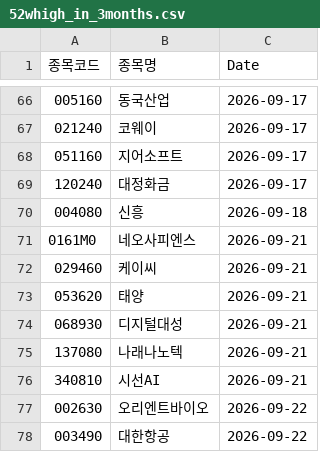
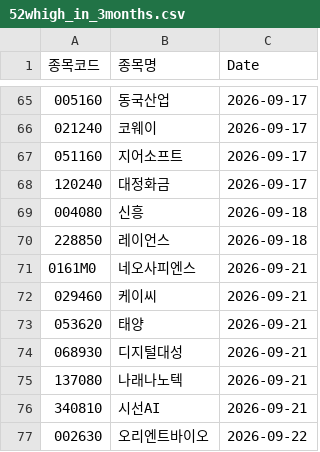
Before and after one commit to hermian/theme_stock, a CSV file: hosung/52whigh_in_3months.csv, drawn as a sheet; only a part is shown, gaps mark what is left out; the shorter side is filled out with more unchanged rows; the diff covers the shown part only; the diff names each change by its address in the sheet, - before the commit and + after, or states it on an @@ line.

```diff
--- a/hosung/52whigh_in_3months.csv
+++ b/hosung/52whigh_in_3months.csv
+row 70: 228850 | 레이언스 | 2026-09-18
```
Also changed, not shown: 10 added rows, 11 removed rows and 1 edited cell elsewhere in this file.
